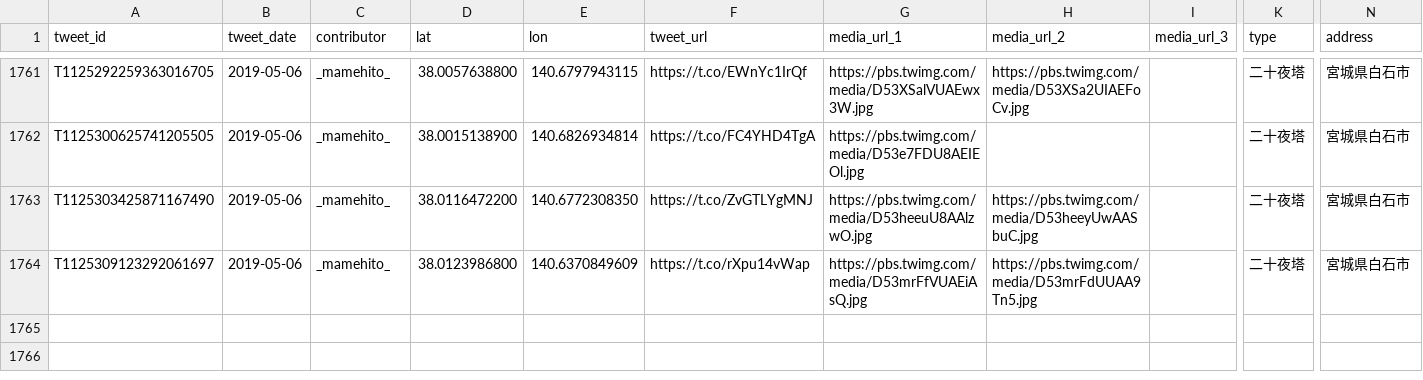
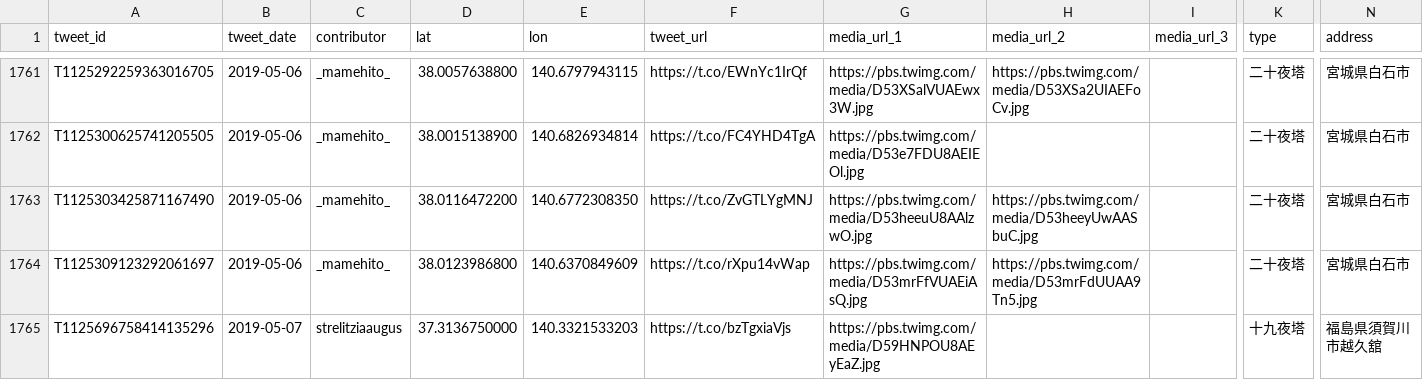
Before and after one commit to midoriit/tsukimachito, a CSV file: tsukimachito.csv, drawn as a sheet; only a part is shown, gaps mark what is left out; rows hold the shown columns only; the diff names each change by its address in the sheet, - before the commit and + after, or states it on an @@ line.

```diff
--- a/tsukimachito.csv
+++ b/tsukimachito.csv
+row 1765: T1125696758414135296 | 2019-05-07 | strelitziaaugus | 37.3136750000 | 140.3321533203 | https://t.co/bzTgxiaVjs | https://pbs.twimg.com/media/D59HNPOU8AEyEaZ.jpg |  |  | 十九夜塔 | 福島県須賀川市越久舘
```
Also changed, not shown: 2 other files.
